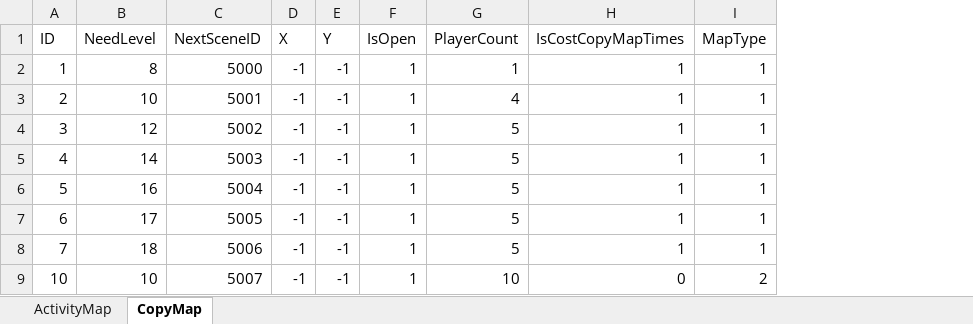
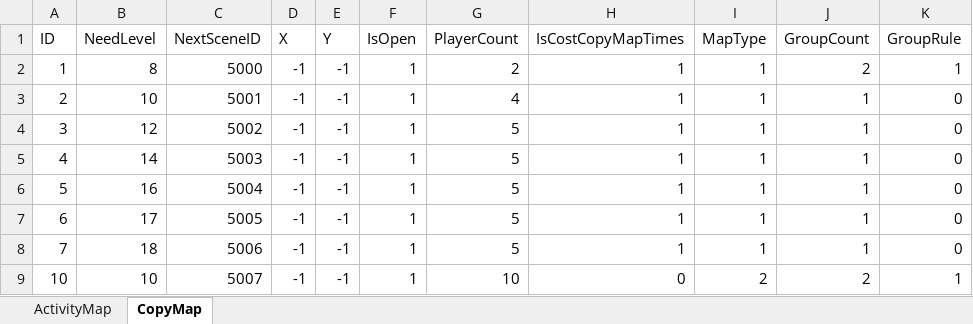
Before and after one commit to idtek/dotanet, an Excel workbook: bin/conf/activitymap.xlsx, sheet CopyMap, drawn as a sheet; values as stored, in another font and other column widths than the file's, no borders; the diff names each change by its address in the sheet, - before the commit and + after, or states it on an @@ line.

```diff
--- a/bin/conf/activitymap.xlsx (sheet CopyMap)
+++ b/bin/conf/activitymap.xlsx (sheet CopyMap)
+column J (GroupCount), rows 2-9: 2 | 1 | 1 | 1 | 1 | 1 | 1 | 2
+column K (GroupRule), rows 2-9: 1 | 0 | 0 | 0 | 0 | 0 | 0 | 1
-G2 (PlayerCount): 1
+G2 (PlayerCount): 2
```
Also changed, not shown: 11 other files.
